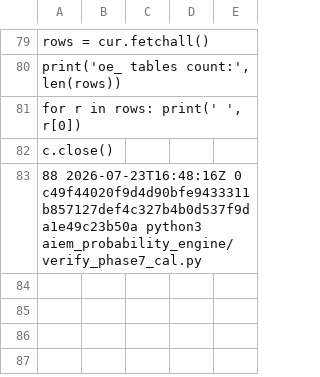
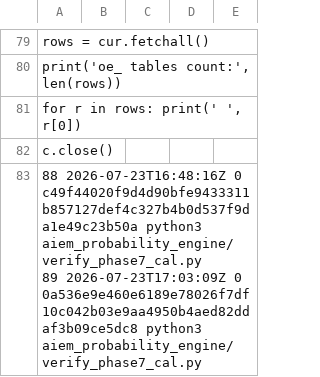
Before and after one commit to jdcarlo1/aiem-monorepo, a TSV file: artifacts/stock-scanner-api/tools/logs/verified_run_index.tsv, drawn as a sheet; only a part is shown, gaps mark what is left out.

```diff
--- a/artifacts/stock-scanner-api/tools/logs/verified_run_index.tsv
+++ b/artifacts/stock-scanner-api/tools/logs/verified_run_index.tsv
@@ -82,4 +82,5 @@ for r in rows: print(' ', r[0])
 c.close()
-"
-88	2026-07-23T16:48:16Z	0	c49f44020f9d4d90bfe9433311b857127def4c327b4b0d537f9da1e49c23b50a	python3 aiem_probability_engine/verify_phase7_cal.py
-
+"
+88	2026-07-23T16:48:16Z	0	c49f44020f9d4d90bfe9433311b857127def4c327b4b0d537f9da1e49c23b50a	python3 aiem_probability_engine/verify_phase7_cal.py
+89	2026-07-23T17:03:09Z	0	0a536e9e460e6189e78026f7df10c042b03e9aa4950b4aed82ddaf3b09ce5dc8	python3 aiem_probability_engine/verify_phase7_cal.py
+
```
Also changed, not shown: 5 other files.
